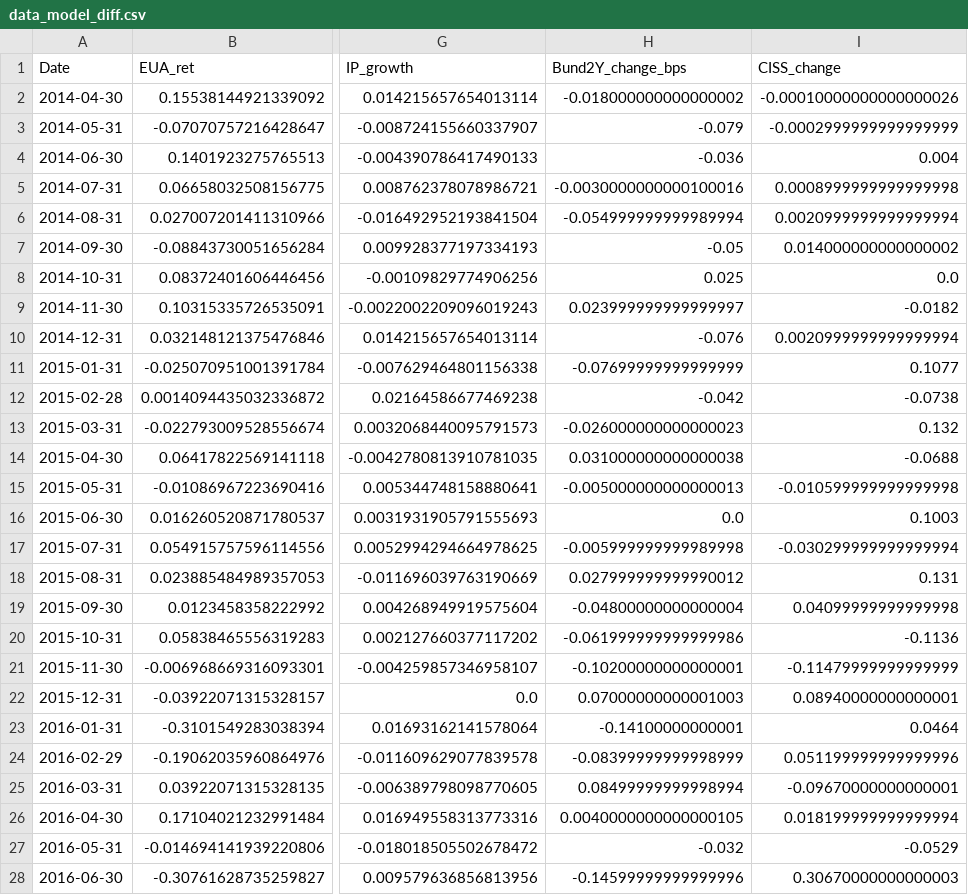
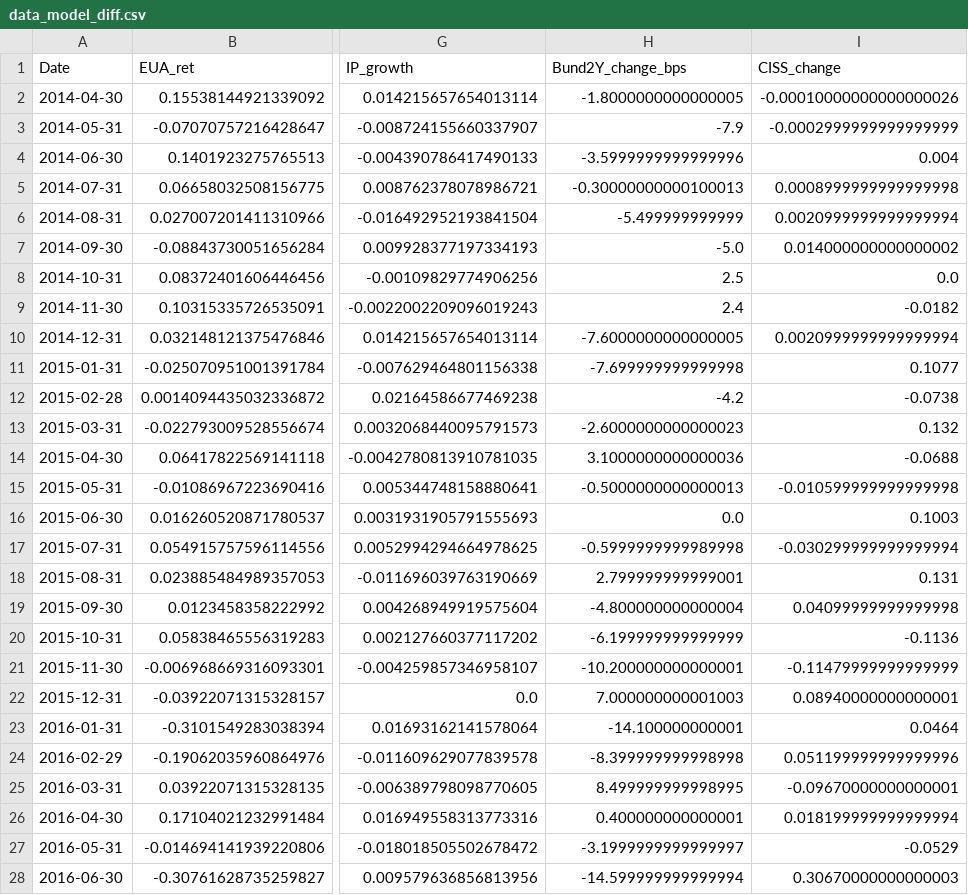
Before and after one commit to Balint-Mariam/papersustain, a CSV file: data_processed/data_model_diff.csv, drawn as a sheet; only a part is shown, gaps mark what is left out; the diff covers the shown part only; the diff names each change by its address in the sheet, - before the commit and + after, or states it on an @@ line.

Commit message:
Fix Bund 2Y basis point conversion

```diff
--- a/data_processed/data_model_diff.csv
+++ b/data_processed/data_model_diff.csv
-H2 (Bund2Y_change_bps): -0.018000000000000002
+H2 (Bund2Y_change_bps): -1.8000000000000005
-H3 (Bund2Y_change_bps): -0.079
+H3 (Bund2Y_change_bps): -7.9
-H4 (Bund2Y_change_bps): -0.036
+H4 (Bund2Y_change_bps): -3.5999999999999996
-H5 (Bund2Y_change_bps): -0.0030000000000100016
+H5 (Bund2Y_change_bps): -0.30000000000100013
-H6 (Bund2Y_change_bps): -0.054999999999989994
+H6 (Bund2Y_change_bps): -5.499999999999
-H7 (Bund2Y_change_bps): -0.05
+H7 (Bund2Y_change_bps): -5.0
-H8 (Bund2Y_change_bps): 0.025
+H8 (Bund2Y_change_bps): 2.5
-H9 (Bund2Y_change_bps): 0.023999999999999997
+H9 (Bund2Y_change_bps): 2.4
-H10 (Bund2Y_change_bps): -0.076
+H10 (Bund2Y_change_bps): -7.6000000000000005
-H11 (Bund2Y_change_bps): -0.07699999999999999
+H11 (Bund2Y_change_bps): -7.699999999999998
-H12 (Bund2Y_change_bps): -0.042
+H12 (Bund2Y_change_bps): -4.2
-H13 (Bund2Y_change_bps): -0.026000000000000023
+H13 (Bund2Y_change_bps): -2.6000000000000023
-H14 (Bund2Y_change_bps): 0.031000000000000038
+H14 (Bund2Y_change_bps): 3.1000000000000036
-H15 (Bund2Y_change_bps): -0.005000000000000013
+H15 (Bund2Y_change_bps): -0.5000000000000013
-H17 (Bund2Y_change_bps): -0.005999999999989998
+H17 (Bund2Y_change_bps): -0.5999999999989998
-H18 (Bund2Y_change_bps): 0.027999999999990012
+H18 (Bund2Y_change_bps): 2.799999999999001
-H19 (Bund2Y_change_bps): -0.04800000000000004
+H19 (Bund2Y_change_bps): -4.800000000000004
-H20 (Bund2Y_change_bps): -0.061999999999999986
+H20 (Bund2Y_change_bps): -6.199999999999999
-H21 (Bund2Y_change_bps): -0.10200000000000001
+H21 (Bund2Y_change_bps): -10.200000000000001
-H22 (Bund2Y_change_bps): 0.07000000000001003
+H22 (Bund2Y_change_bps): 7.000000000001003
-H23 (Bund2Y_change_bps): -0.14100000000001
+H23 (Bund2Y_change_bps): -14.100000000001
-H24 (Bund2Y_change_bps): -0.08399999999998999
+H24 (Bund2Y_change_bps): -8.399999999998998
-H25 (Bund2Y_change_bps): 0.08499999999998994
+H25 (Bund2Y_change_bps): 8.499999999998995
-H26 (Bund2Y_change_bps): 0.0040000000000000105
+H26 (Bund2Y_change_bps): 0.400000000000001
-H27 (Bund2Y_change_bps): -0.032
+H27 (Bund2Y_change_bps): -3.1999999999999997
-H28 (Bund2Y_change_bps): -0.14599999999999996
+H28 (Bund2Y_change_bps): -14.599999999999994
```
Also changed, not shown: 118 edited cells elsewhere in this file, data_processed/data_model_levels.csv, data_processed/data_transformed_complete.csv, 19 other files.
